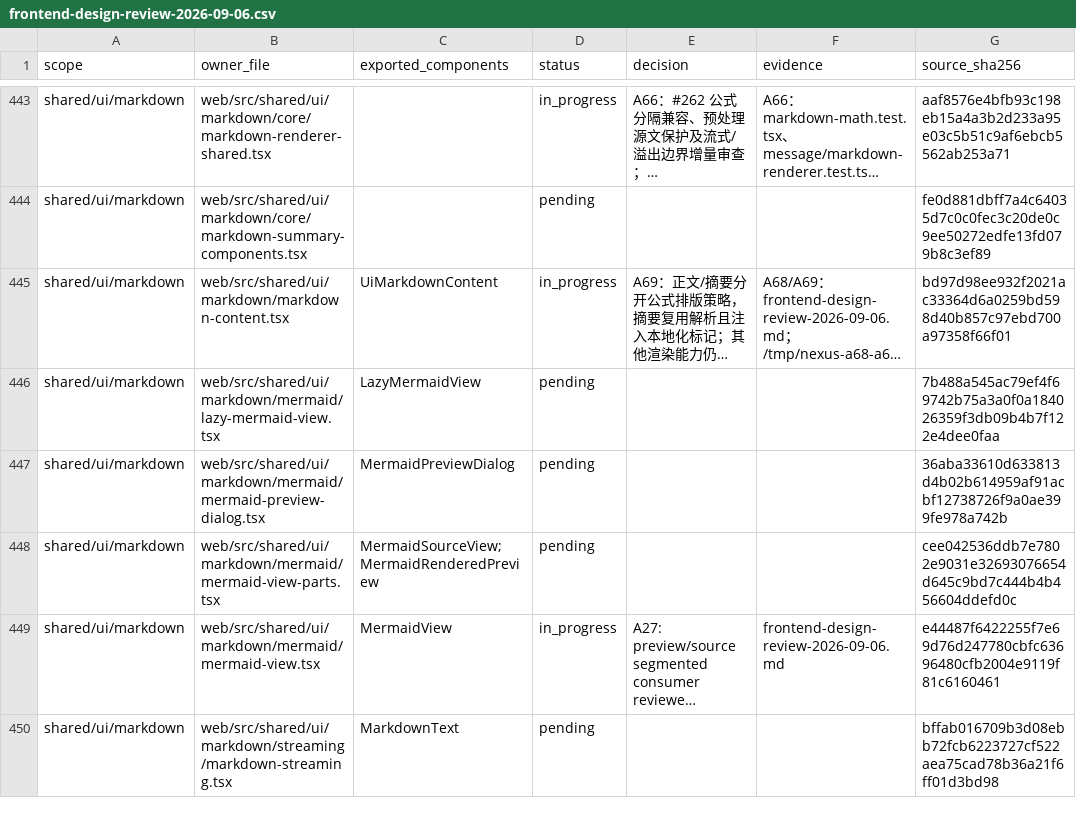
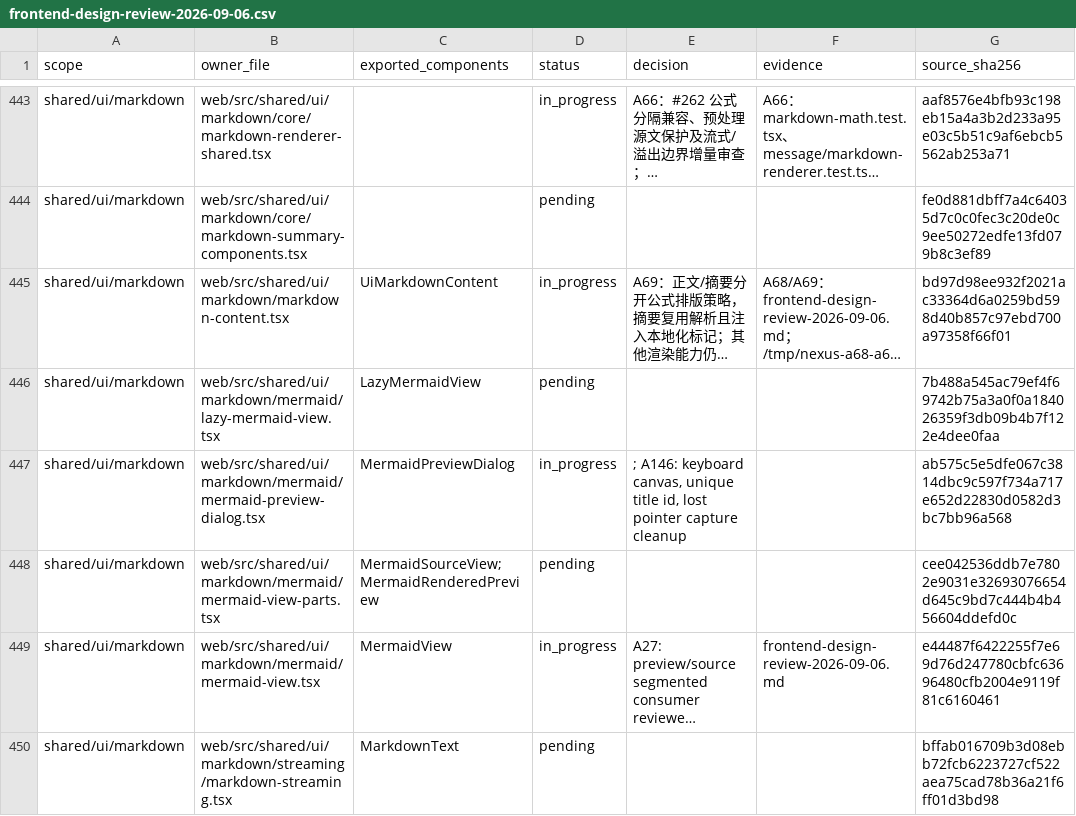
Before and after one commit to nexus-research-lab/nexus, a CSV file: docs/testing/frontend-design-review-2026-09-06.csv, drawn as a sheet; only a part is shown, gaps mark what is left out; long unchanged cells end in …; the diff names each change by its address in the sheet, - before the commit and + after, or states it on an @@ line.

Commit message:
:sparkles: Support keyboard access to Mermaid preview canvases

```diff
--- a/docs/testing/frontend-design-review-2026-09-06.csv
+++ b/docs/testing/frontend-design-review-2026-09-06.csv
-D447 (status): pending
+D447 (status): in_progress
-E447 (decision): (empty)
+E447 (decision): ; A146: keyboard canvas, unique title id, lost pointer capture cleanup
-G447 (source_sha256): 36aba33610d633813d4b02b614959af91acbf12738726f9a0ae399fe978a742b
+G447 (source_sha256): ab575c5e5dfe067c3814dbc9c597f734a717e652d22830d0582d3bc7bb96a568
```
Also changed, not shown: 5 other files.
